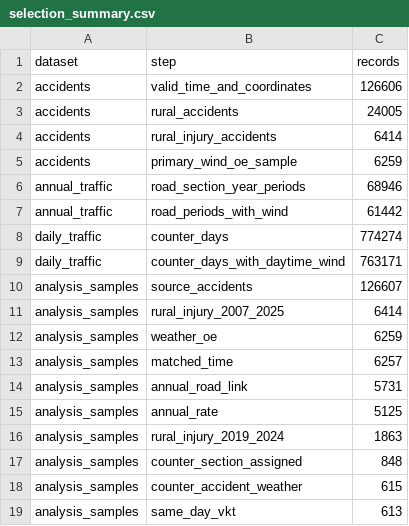
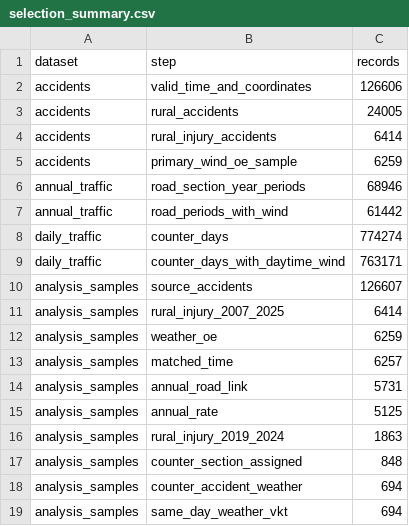
Before and after one commit to asge1r/iceland-road-wind-accidents, a CSV file: data/analysis/selection_summary.csv, drawn as a sheet.

```diff
--- a/data/analysis/selection_summary.csv
+++ b/data/analysis/selection_summary.csv
@@ -17,3 +17,3 @@ analysis_samples,rural_injury_2019_2024,1863
 analysis_samples,counter_section_assigned,848
-analysis_samples,counter_accident_weather,615
-analysis_samples,same_day_vkt,613
+analysis_samples,counter_accident_weather,694
+analysis_samples,same_day_weather_vkt,694
```
Also changed, not shown: data/analysis/manifest.csv, 42 other files.
